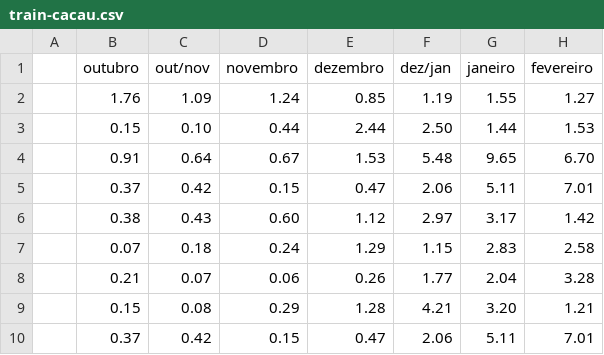
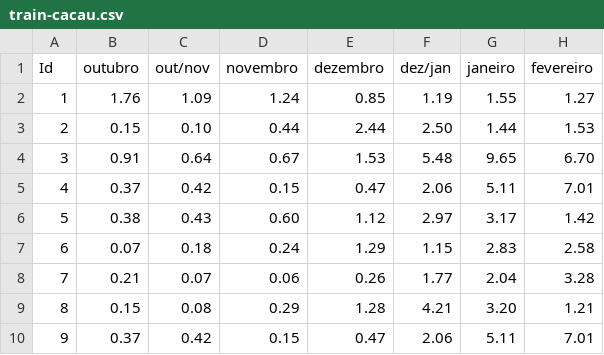
Before and after one commit to Mrpsousa/RedesNeurais, a CSV file: rede_keras/train-cacau.csv, drawn as a sheet; only a part is shown; the diff names each change by its address in the sheet, - before the commit and + after, or states it on an @@ line.

```diff
--- a/rede_keras/train-cacau.csv
+++ b/rede_keras/train-cacau.csv
-A1: (empty)
+A1: Id
-A2 (Id): (empty)
+A2 (Id): 1
-A3 (Id): (empty)
+A3 (Id): 2
-A4 (Id): (empty)
+A4 (Id): 3
-A5 (Id): (empty)
+A5 (Id): 4
-A6 (Id): (empty)
+A6 (Id): 5
-A7 (Id): (empty)
+A7 (Id): 6
-A8 (Id): (empty)
+A8 (Id): 7
-A9 (Id): (empty)
+A9 (Id): 8
-A10 (Id): (empty)
+A10 (Id): 9
```
Also changed, not shown: rede_keras/test-cacau.csv, 4 other files.
